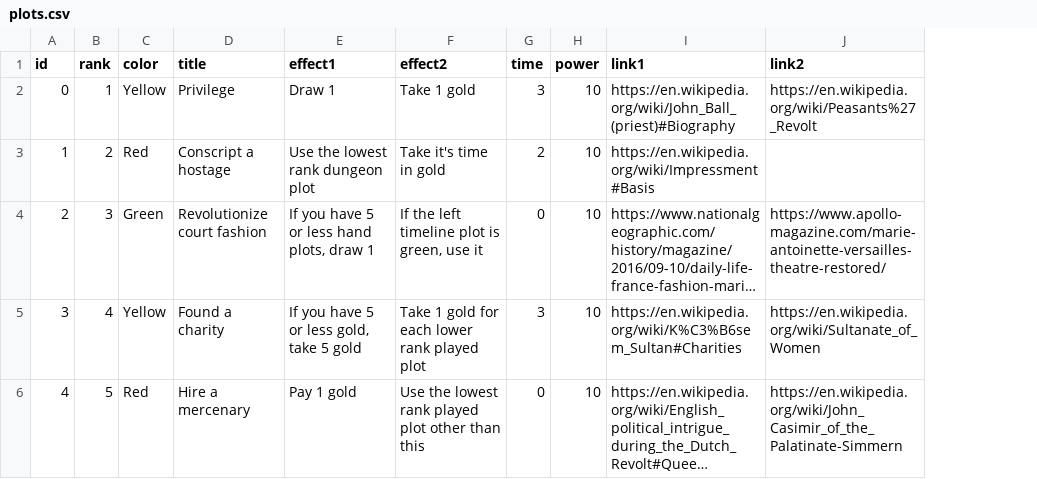
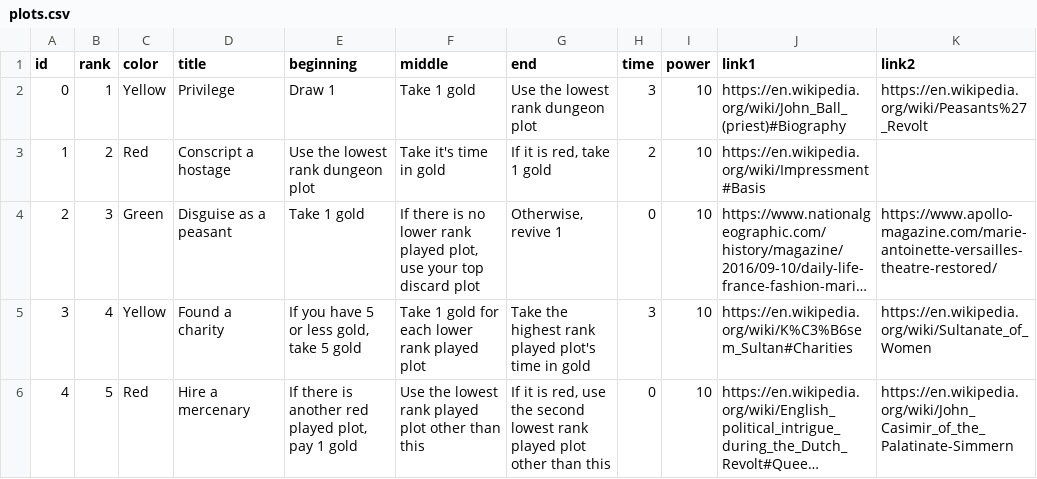
Before and after one commit to davidystephenson/empress, a CSV file: plots.csv, drawn as a sheet; only a part is shown; long unchanged cells end in …; the diff covers the shown part only; the diff names each change by its address in the sheet, - before the commit and + after, or states it on an @@ line.

Commit message:
3 effects per plot

```diff
--- a/plots.csv
+++ b/plots.csv
+column G (end), rows 2-6: Use the lowest rank dungeon plot | If it is red, take 1 gold | Otherwise, revive 1 | Take the highest rank played plot's time in gold | If it is red, use the second lowest rank played plot other than this
-E1: effect1
+E1: beginning
-F1: effect2
+F1: middle
-D4 (title): Revolutionize court fashion
+D4 (title): Disguise as a peasant
-E4 (beginning): If you have 5 or less hand plots, draw 1
+E4 (beginning): Take 1 gold
-F4 (middle): If the left timeline plot is green, use it
+F4 (middle): If there is no lower rank played plot, use your top discard plot
-E6 (beginning): Pay 1 gold
+E6 (beginning): If there is another red played plot, pay 1 gold
```
Also changed, not shown: 48 edited cells elsewhere in this file, 2 other files.
